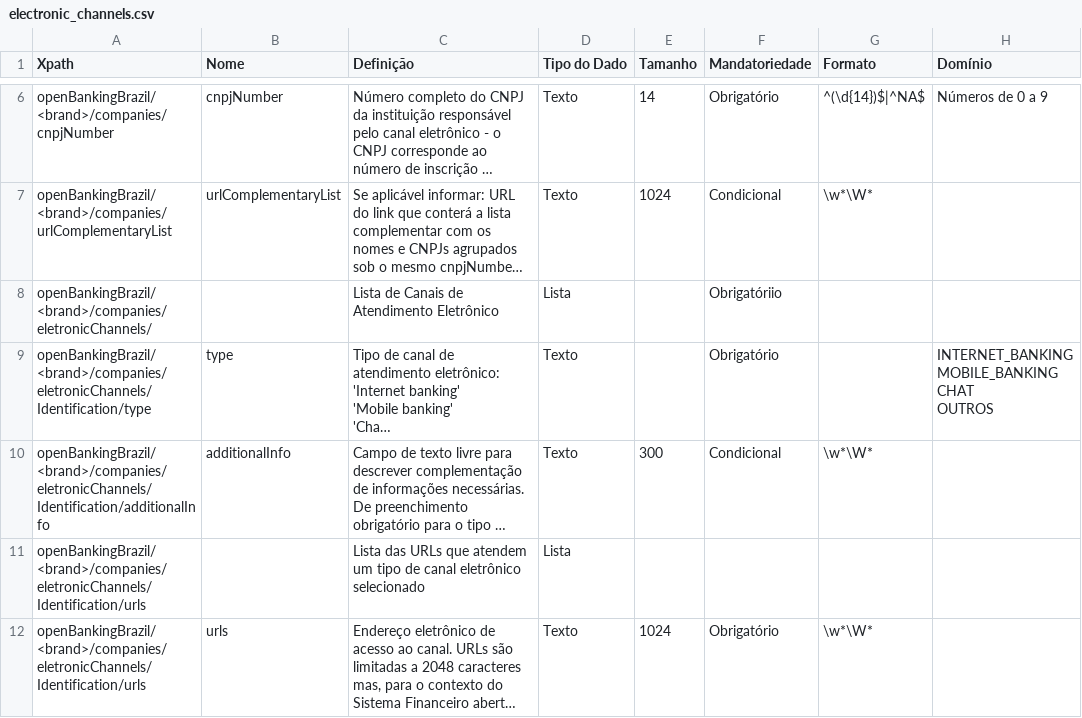
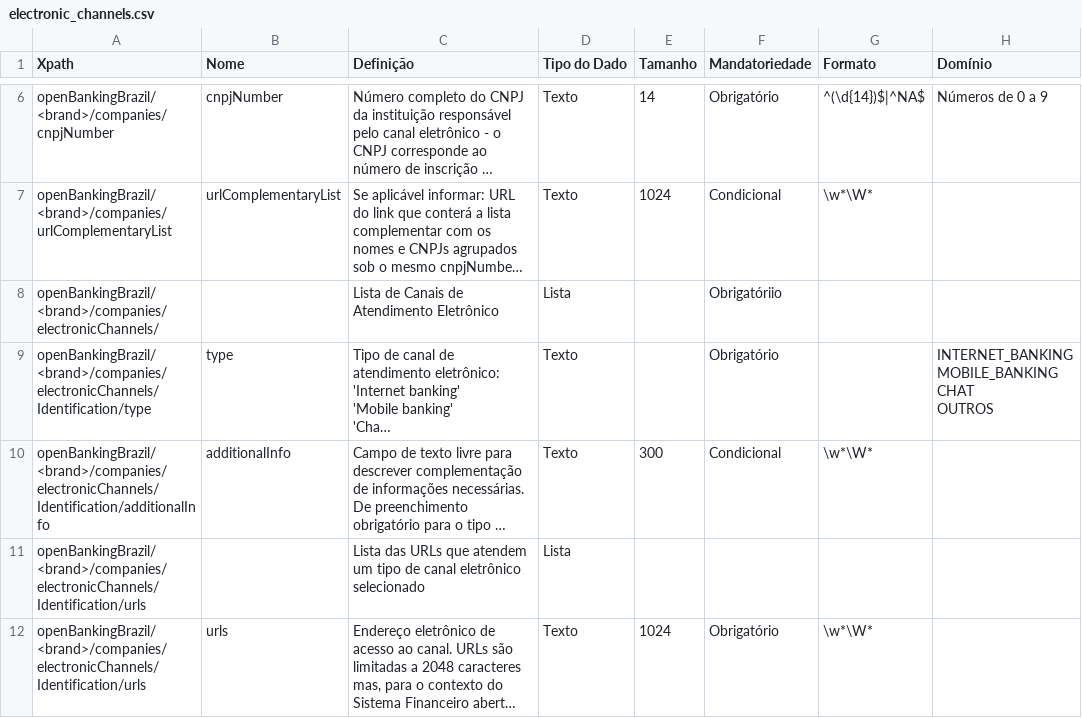
Before and after one commit to OpenBanking-Brasil/areadesenvolvedor-fase1, a CSV file: documentation/source/dictionary/electronic_channels.csv, drawn as a sheet; only a part is shown, gaps mark what is left out; long unchanged cells end in …; the diff covers the shown part only; the diff names each change by its address in the sheet, - before the commit and + after, or states it on an @@ line.

Commit message:
Atualiza os dicionários.

```diff
--- a/documentation/source/dictionary/electronic_channels.csv
+++ b/documentation/source/dictionary/electronic_channels.csv
-A8 (Xpath): openBankingBrazil/<brand>/companies/eletronicChannels/
+A8 (Xpath): openBankingBrazil/<brand>/companies/electronicChannels/
-A9 (Xpath): openBankingBrazil/<brand>/companies/eletronicChannels/Identification/type
+A9 (Xpath): openBankingBrazil/<brand>/companies/electronicChannels/Identification/type
-A10 (Xpath): openBankingBrazil/<brand>/companies/eletronicChannels/Identification/additionalInfo
+A10 (Xpath): openBankingBrazil/<brand>/companies/electronicChannels/Identification/additionalInfo
-A11:A12 (Xpath): openBankingBrazil/<brand>/companies/eletronicChannels/Identification/urls
+A11:A12 (Xpath): openBankingBrazil/<brand>/companies/electronicChannels/Identification/urls
```
Also changed, not shown: 5 edited cells elsewhere in this file.
